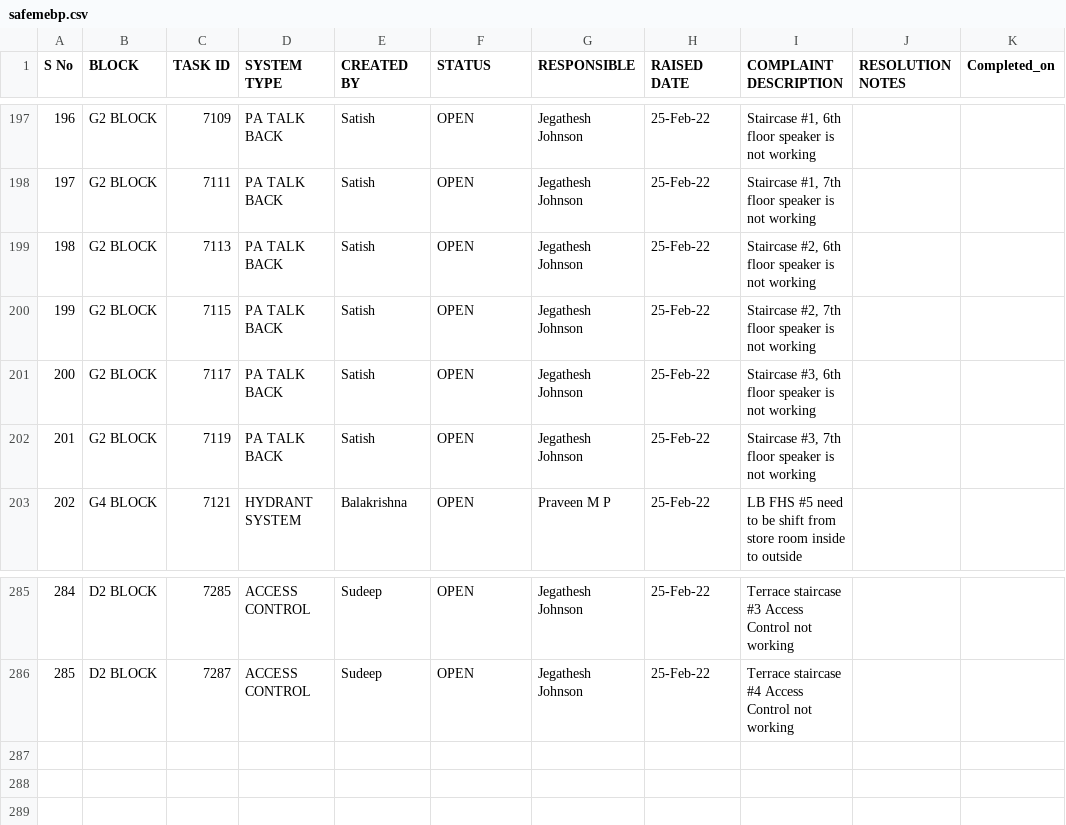
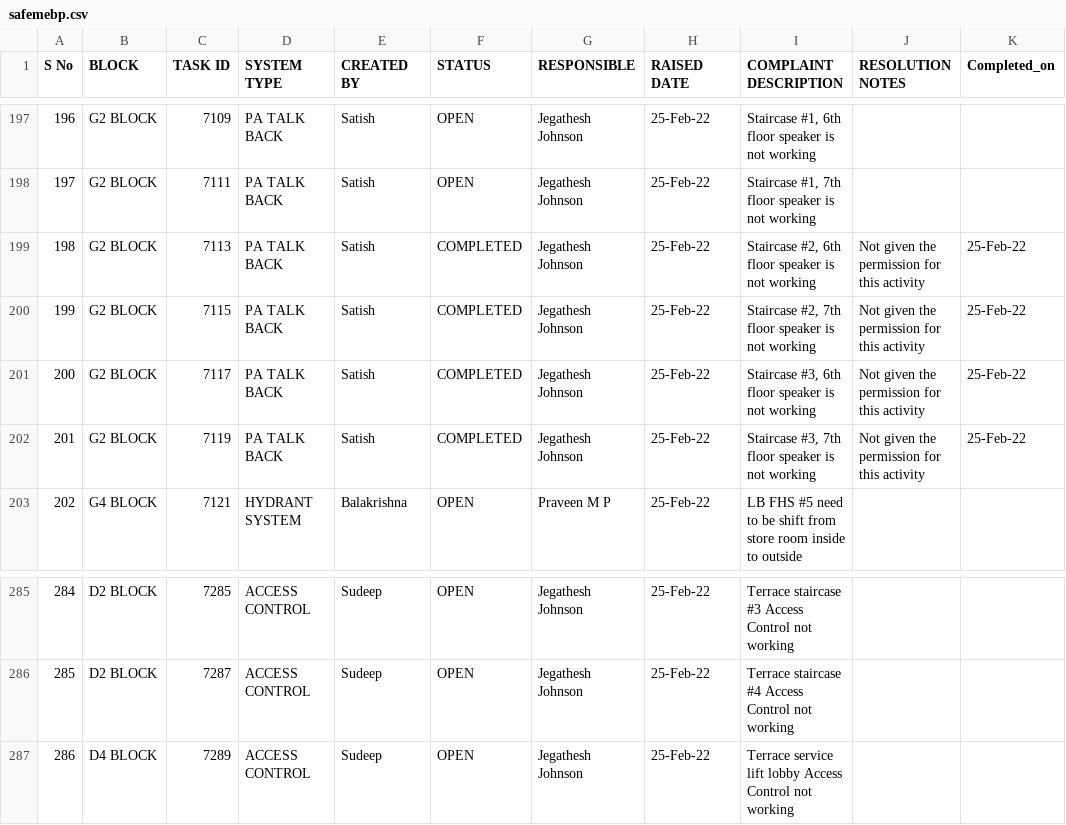
Before and after one commit to SimbhuTwice/SAFEMEBP, a CSV file: safemebp.csv, drawn as a sheet; only a part is shown, gaps mark what is left out; the diff names each change by its address in the sheet, - before the commit and + after, or states it on an @@ line.

Commit message:
Add files via upload

```diff
--- a/safemebp.csv
+++ b/safemebp.csv
-F199:F202 (STATUS): OPEN
+F199:F202 (STATUS): COMPLETED
-J199:J202 (RESOLUTION NOTES): (empty)
+J199:J202 (RESOLUTION NOTES): Not given the permission for this activity
-K199:K202 (Completed_on): (empty)
+K199:K202 (Completed_on): 25-Feb-22
+row 287: 286 | D4 BLOCK | 7289 | ACCESS CONTROL | Sudeep | OPEN | Jegathesh Johnson | 25-Feb-22 | Terrace service lift lobby Access Control not working
```
